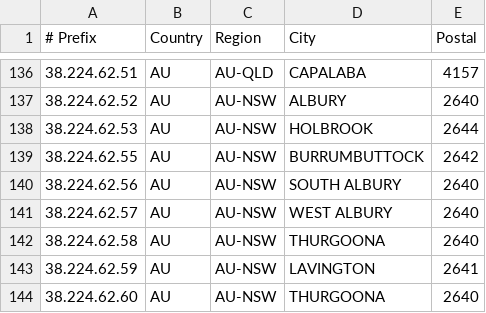
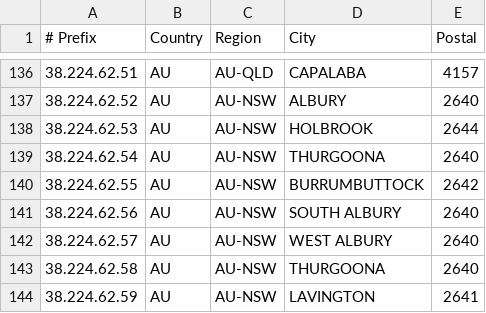
Before and after one commit to LightningIP/geofeed, a CSV file: geofeed.csv, drawn as a sheet; only a part is shown, gaps mark what is left out; the shorter side is filled out with more unchanged rows.

Commit message:
IP Address Updates

```diff
--- a/geofeed.csv
+++ b/geofeed.csv
@@ -138,2 +138,3 @@
 38.224.62.53,AU,AU-NSW,HOLBROOK,2644
+38.224.62.54,AU,AU-NSW,THURGOONA,2640
 38.224.62.55,AU,AU-NSW,BURRUMBUTTOCK,2642
```
